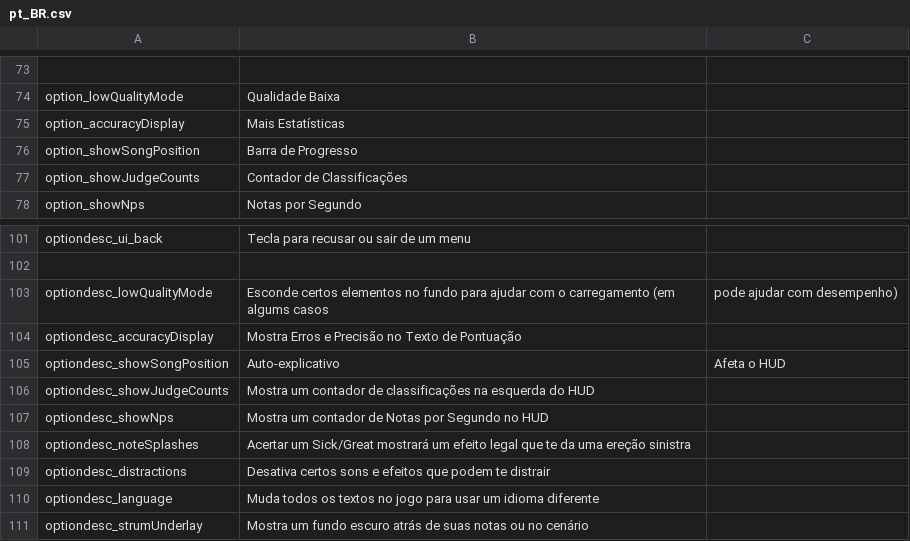
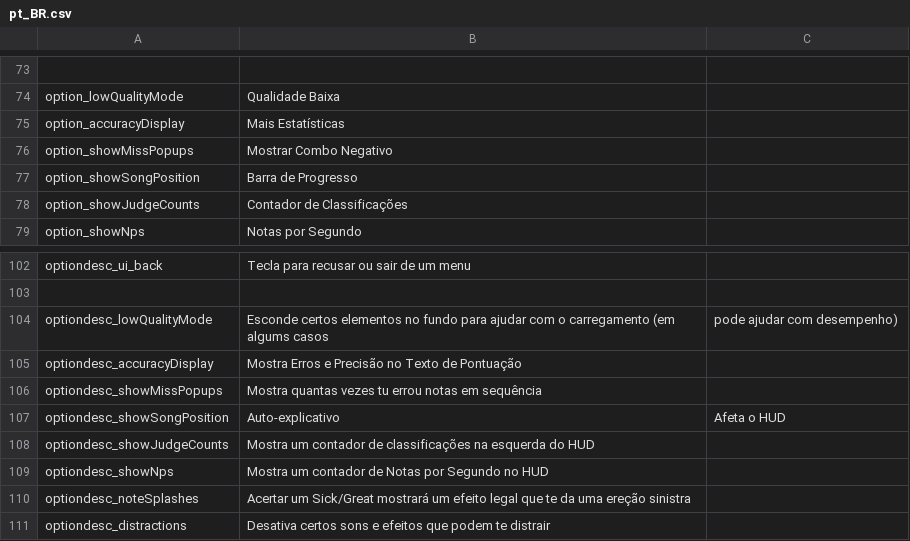
Before and after one commit to asmadeuxs/KadeFork, a CSV file: assets/data/locales/pt_BR.csv, drawn as a sheet; only a part is shown, gaps mark what is left out; the shorter side is filled out with more unchanged rows; the diff names each change by its address in the sheet, - before the commit and + after, or states it on an @@ line.

```diff
--- a/assets/data/locales/pt_BR.csv
+++ b/assets/data/locales/pt_BR.csv
+row 76: option_showMissPopups | Mostrar Combo Negativo
+row 106: optiondesc_showMissPopups | Mostra quantas vezes tu errou notas em sequência
```
Also changed, not shown: assets/data/locales/en.csv, 3 other files.
